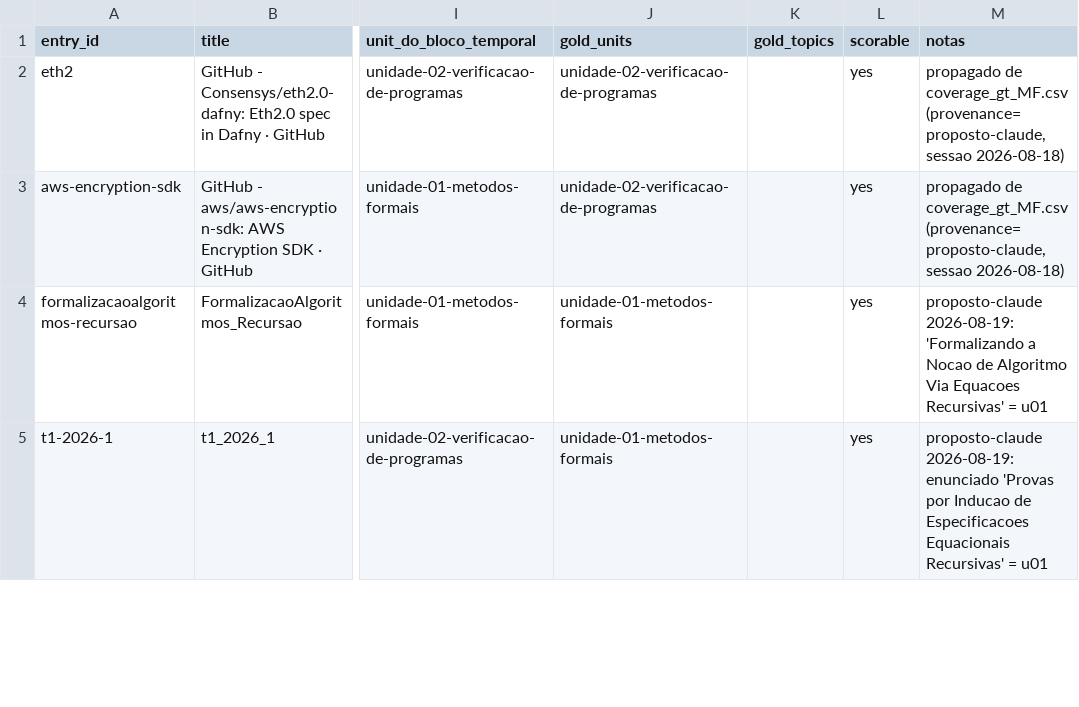
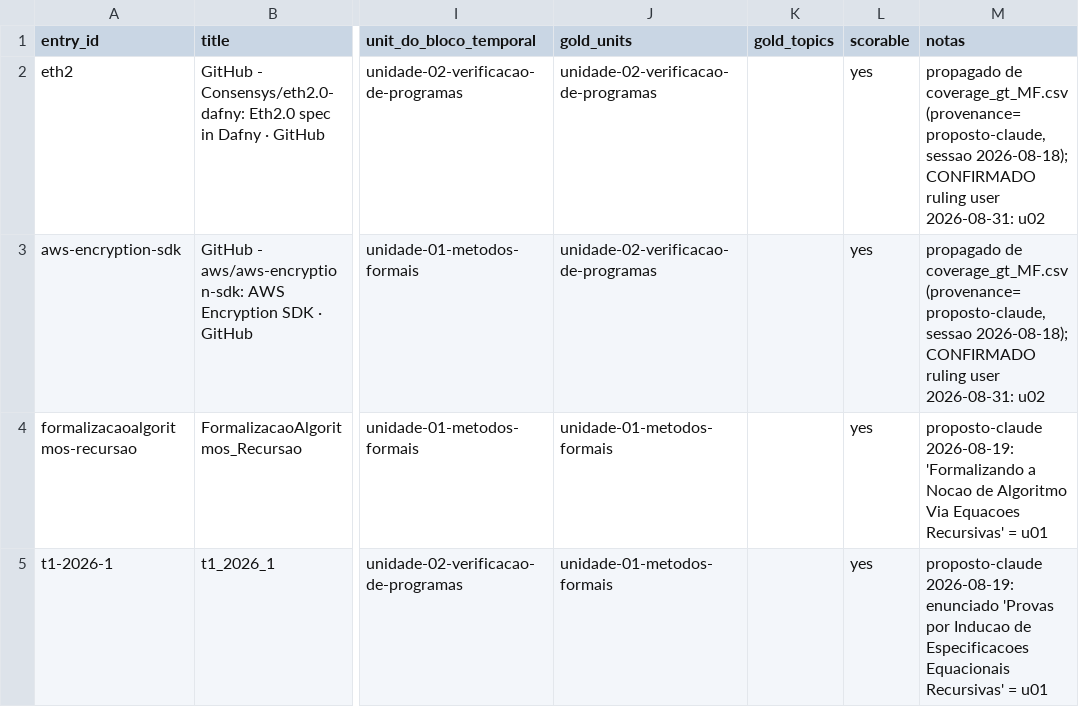
Before and after one commit to HumbertoCG18/GPT-Tutor-Generator, a CSV file: docs/reports/material_gt_MF.csv, drawn as a sheet; only a part is shown, gaps mark what is left out; the diff names each change by its address in the sheet, - before the commit and + after, or states it on an @@ line.

```diff
--- a/docs/reports/material_gt_MF.csv
+++ b/docs/reports/material_gt_MF.csv
-M2:M3 (notas): …(provenance=proposto-claude, sessao 2026-08-18)
+M2:M3 (notas): …(provenance=proposto-claude, sessao 2026-08-18); CONFIRMADO ruling user 2026-08-31: u02
```
Also changed, not shown: 4 other files.
